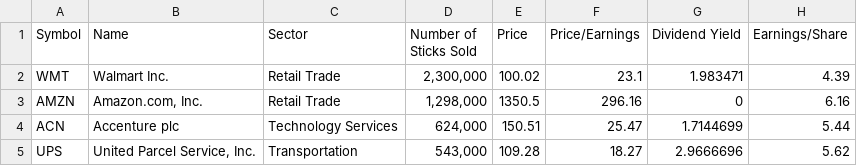
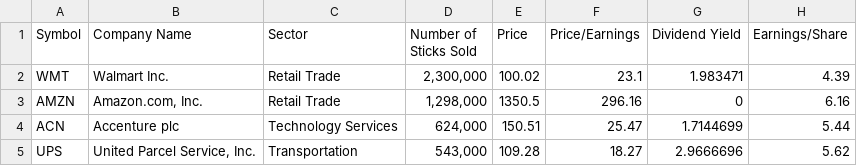
Before and after one commit to gmaruzhenko/koalpro, a CSV file: resources/Region 2 Alberta Current purchased sticks.csv, drawn as a sheet; only a part is shown; the diff names each change by its address in the sheet, - before the commit and + after, or states it on an @@ line.

```diff
--- a/resources/Region 2 Alberta Current purchased sticks.csv
+++ b/resources/Region 2 Alberta Current purchased sticks.csv
-B1: Name
+B1: Company Name
```
Also changed, not shown: 4 other files.
